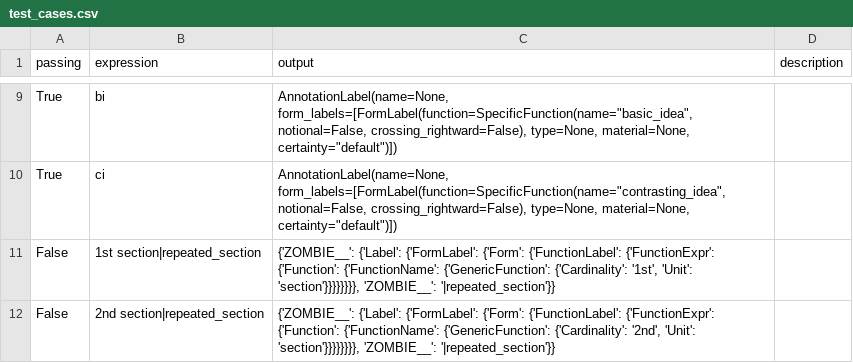
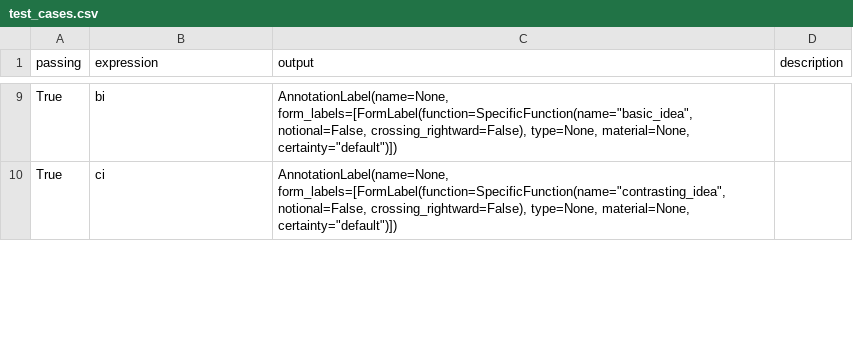
Before and after one commit to MusicalForm/guidelines, a CSV file: grammar/test_cases.csv, drawn as a sheet; only a part is shown, gaps mark what is left out; the diff covers the shown part only.

Commit message:
allows for generic "repeated_<unit>" types

```diff
--- a/grammar/test_cases.csv
+++ b/grammar/test_cases.csv
@@ -10,3 +10 @@ True, bi,"AnnotationLabel(name=None, form_labels=[FormLabel(function=SpecificFun
 True,ci,"AnnotationLabel(name=None, form_labels=[FormLabel(function=SpecificFunction(name=""contrasting_idea"", notional=False, crossing_rightward=False), type=None, material=None, certainty=""default"")])",
-False,1st section|repeated_section,"{'ZOMBIE__': {'Label': {'FormLabel': {'Form': {'FunctionLabel': {'FunctionExpr': {'Function': {'FunctionName': {'GenericFunction': {'Cardinality': '1st', 'Unit': 'section'}}}}}}}}, 'ZOMBIE__': '|repeated_section'}}",
-False,2nd section|repeated_section,"{'ZOMBIE__': {'Label': {'FormLabel': {'Form': {'FunctionLabel': {'FunctionExpr': {'Function': {'FunctionName': {'GenericFunction': {'Cardinality': '2nd', 'Unit': 'section'}}}}}}}}, 'ZOMBIE__': '|repeated_section'}}",
```
Also changed, not shown: 5 added rows, 3 removed rows and 1 edited cell elsewhere in this file, 5 other files.
